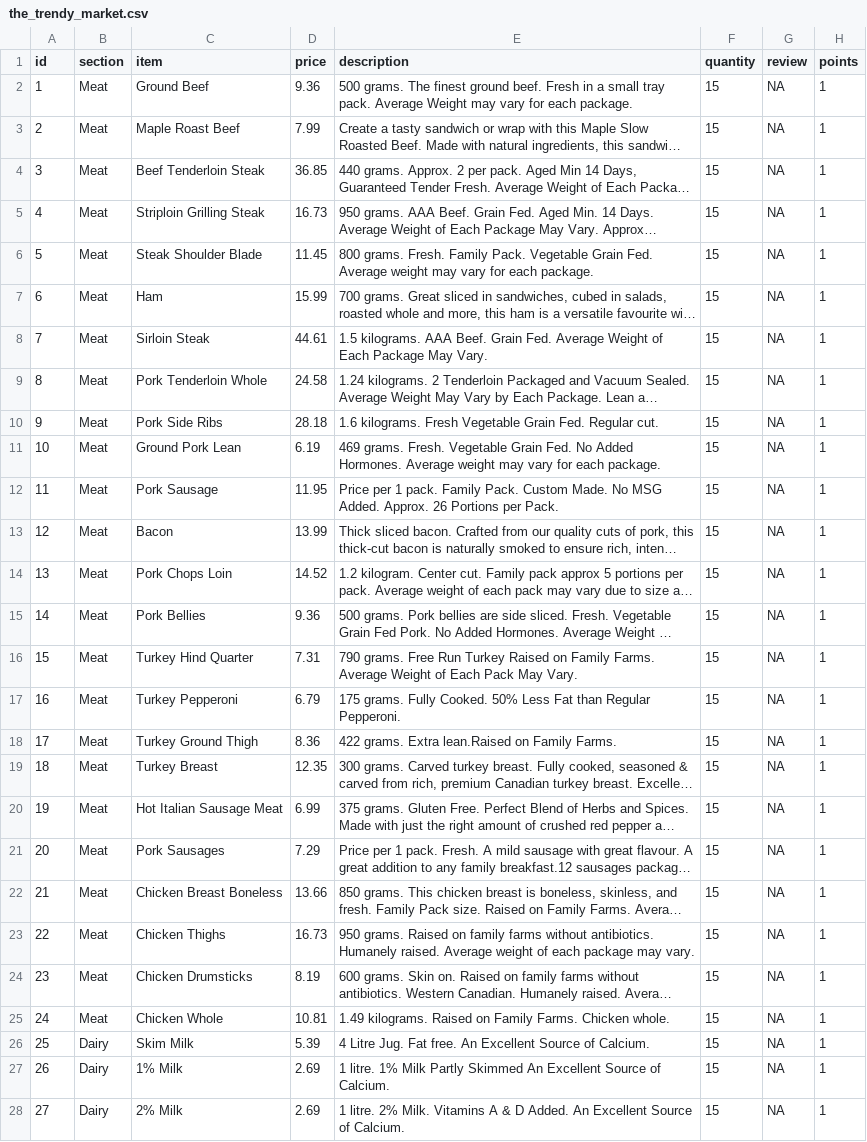
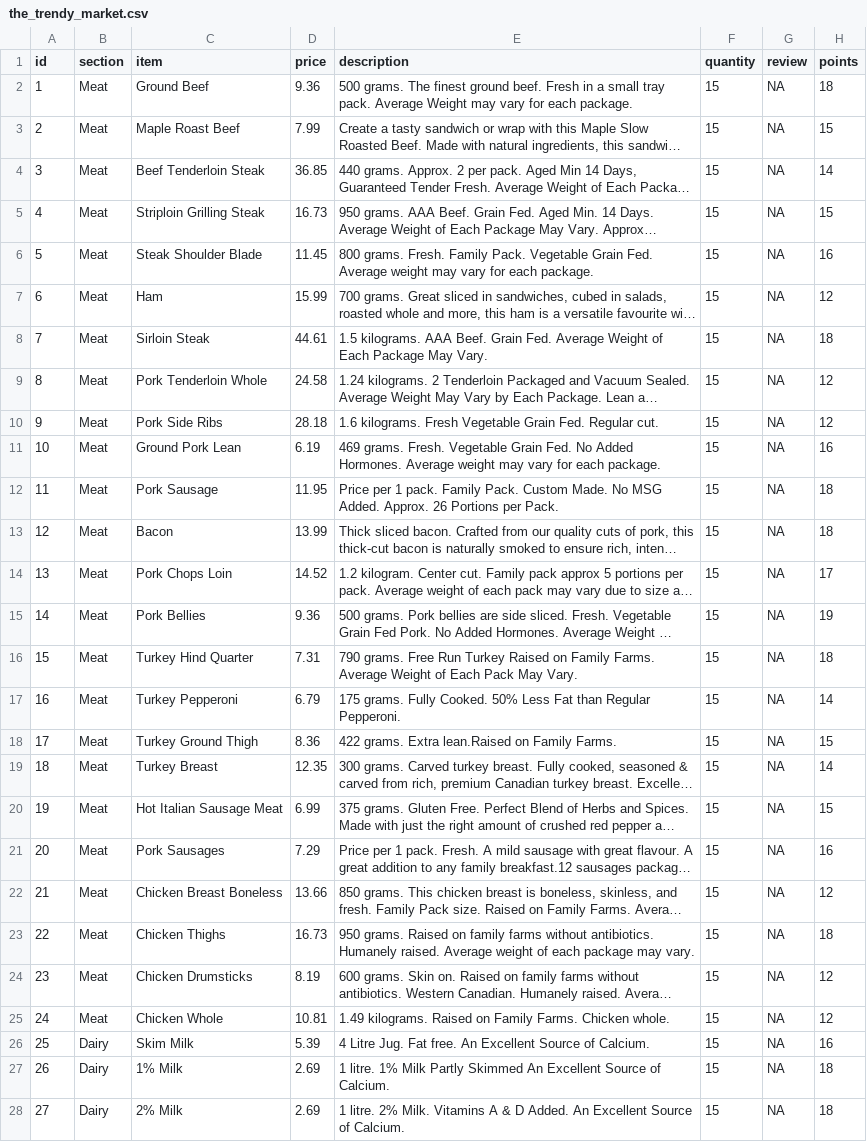
Before and after one commit to annieisawesome2/THE_TRENDY_MARKET, a CSV file: the_trendy_market.csv, drawn as a sheet; only a part is shown; long unchanged cells end in …; the diff covers the shown part only; the diff names each change by its address in the sheet, - before the commit and + after, or states it on an @@ line.

Commit message:
entered points... starting user databases

```diff
--- a/the_trendy_market.csv
+++ b/the_trendy_market.csv
-H2 (points): 1
+H2 (points): 18
-H3 (points): 1
+H3 (points): 15
-H4 (points): 1
+H4 (points): 14
-H5 (points): 1
+H5 (points): 15
-H6 (points): 1
+H6 (points): 16
-H7 (points): 1
+H7 (points): 12
-H8 (points): 1
+H8 (points): 18
-H9:H10 (points): 1
+H9:H10 (points): 12
-H11 (points): 1
+H11 (points): 16
-H12:H13 (points): 1
+H12:H13 (points): 18
-H14 (points): 1
+H14 (points): 17
-H15 (points): 1
+H15 (points): 19
-H16 (points): 1
+H16 (points): 18
-H17 (points): 1
+H17 (points): 14
-H18 (points): 1
+H18 (points): 15
-H19 (points): 1
+H19 (points): 14
-H20 (points): 1
+H20 (points): 15
-H21 (points): 1
+H21 (points): 16
-H22 (points): 1
+H22 (points): 12
-H23 (points): 1
+H23 (points): 18
-H24:H25 (points): 1
+H24:H25 (points): 12
-H26 (points): 1
+H26 (points): 16
-H27:H28 (points): 1
+H27:H28 (points): 18
```
Also changed, not shown: 123 edited cells elsewhere in this file, 4 other files.
